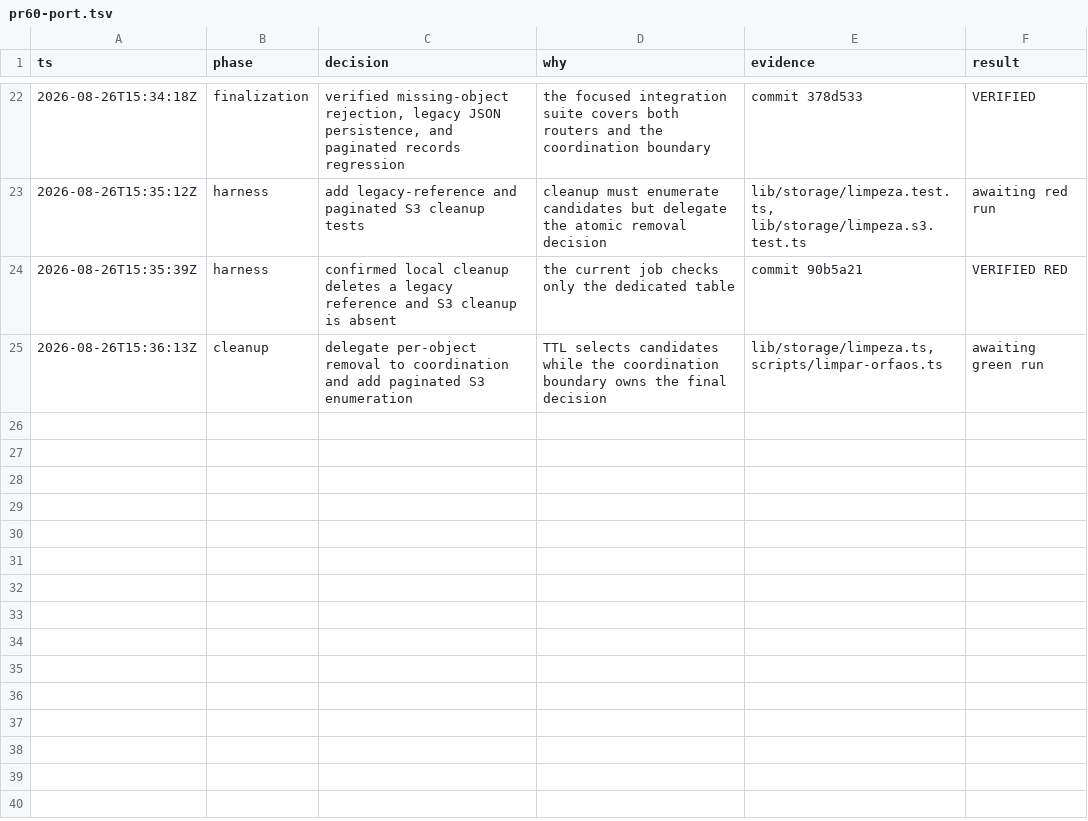
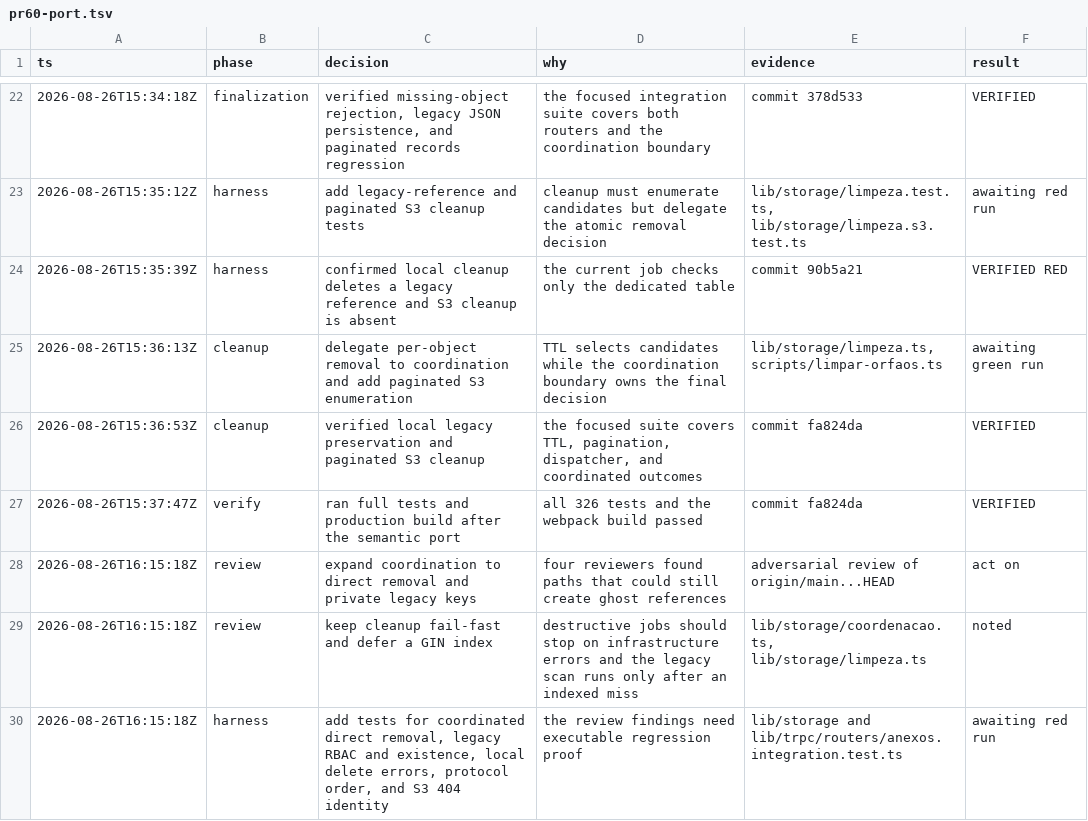
Before and after one commit to claudioorjunior/geronticare, a TSV file: .audit/pr60-port.tsv, drawn as a sheet; only a part is shown, gaps mark what is left out.

```diff
--- a/.audit/pr60-port.tsv
+++ b/.audit/pr60-port.tsv
@@ -25 +25,6 @@ ts	phase	decision	why	evidence	result
 2026-08-26T15:36:13Z	cleanup	delegate per-object removal to coordination and add paginated S3 enumeration	TTL selects candidates while the coordination boundary owns the final decision	lib/storage/limpeza.ts, scripts/limpar-orfaos.ts	awaiting green run
+2026-08-26T15:36:53Z	cleanup	verified local legacy preservation and paginated S3 cleanup	the focused suite covers TTL, pagination, dispatcher, and coordinated outcomes	commit fa824da	VERIFIED
+2026-08-26T15:37:47Z	verify	ran full tests and production build after the semantic port	all 326 tests and the webpack build passed	commit fa824da	VERIFIED
+2026-08-26T16:15:18Z	review	expand coordination to direct removal and private legacy keys	four reviewers found paths that could still create ghost references	adversarial review of origin/main...HEAD	act on
+2026-08-26T16:15:18Z	review	keep cleanup fail-fast and defer a GIN index	destructive jobs should stop on infrastructure errors and the legacy scan runs only after an indexed miss	lib/storage/coordenacao.ts, lib/storage/limpeza.ts	noted
+2026-08-26T16:15:18Z	harness	add tests for coordinated direct removal, legacy RBAC and existence, local delete errors, protocol order, and S3 404 identity	the review findings need executable regression proof	lib/storage and lib/trpc/routers/anexos.integration.test.ts	awaiting red run
```
Also changed, not shown: 5 other files.
